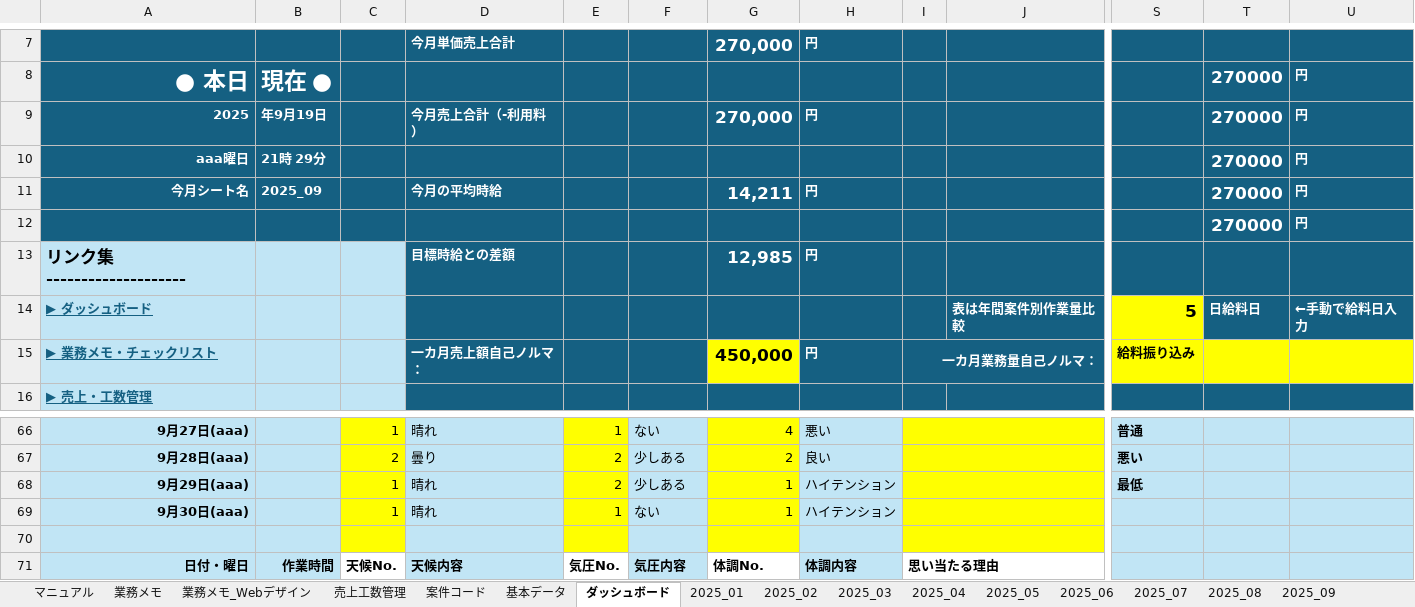
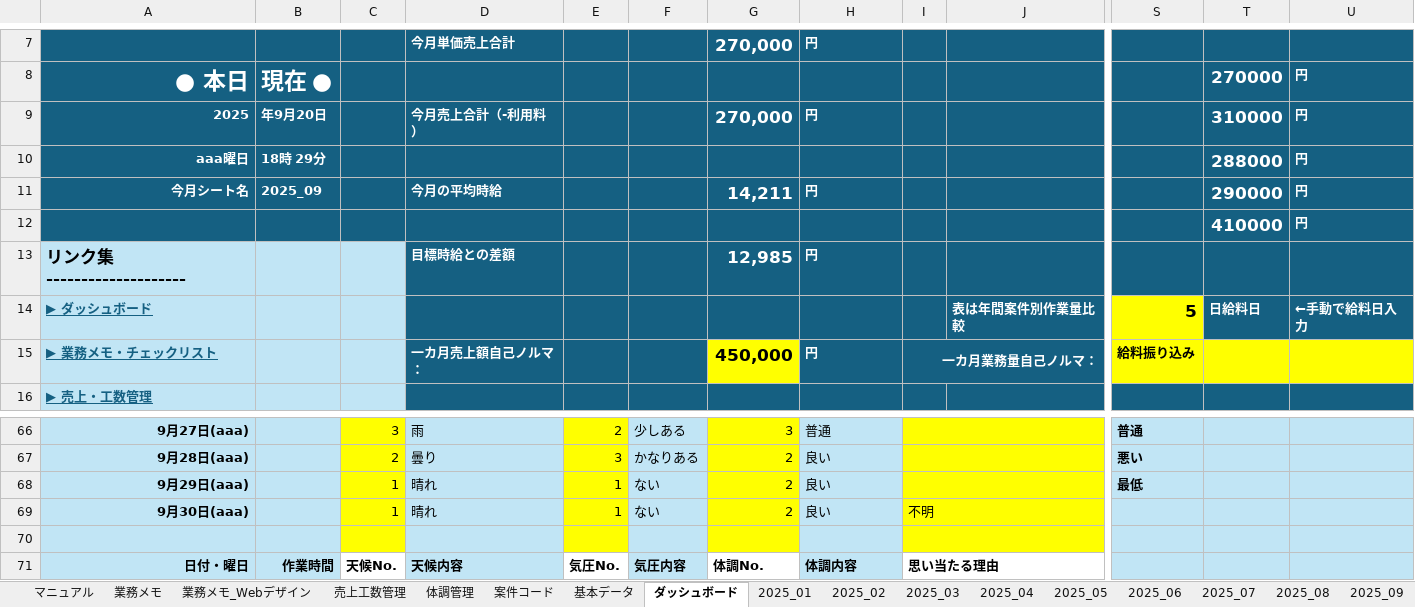
Before and after one commit to gilvane6174/Business-efficiency-system-, an Excel workbook: docs/業務効率化システム_吉岡有隆_2025.xlsm, sheet ダッシュボード, drawn as a sheet; only a part is shown, gaps mark what is left out; values as stored, in another font and other column widths than the file's, no borders; charts and pictures and conditional formats not drawn; the diff covers the shown part only; the diff names each change by its address in the sheet, - before the commit and + after, or states it on an @@ line.

```diff
--- a/docs/業務効率化システム_吉岡有隆_2025.xlsm (sheet ダッシュボード)
+++ b/docs/業務効率化システム_吉岡有隆_2025.xlsm (sheet ダッシュボード)
+sheet tab: 体調管理
-B9: 年9月19日
+B9: 年9月20日
-T9: 270000
+T9: 310000
-B10: 21時 29分
+B10: 18時 29分
-T10: 270000
+T10: 288000
-T11: 270000
+T11: 290000
-T12: 270000
+T12: 410000
-C66: 1
+C66: 3
-D66: 晴れ
+D66: 雨
-E66: 1
+E66: 2
-F66: ない
+F66: 少しある
-G66: 4
+G66: 3
-H66: 悪い
+H66: 普通
-E67: 2
+E67: 3
-F67: 少しある
+F67: かなりある
-E68: 2
+E68: 1
-F68: 少しある
+F68: ない
-G68:G69: 1
+G68:G69: 2
-H68:H69: ハイテンション
+H68:H69: 良い
-I69: (empty)
+I69: 不明
```
Also changed, not shown: 3 added rows, 3 removed rows, 85 edited cells and cell formats elsewhere in this sheet, sheet 売上工数管理, sheet 案件コード, sheet 2025_01, sheet 2025_08, sheet 2025_06, sheet 2025_07, 5 more sheets, charts or pictures.
